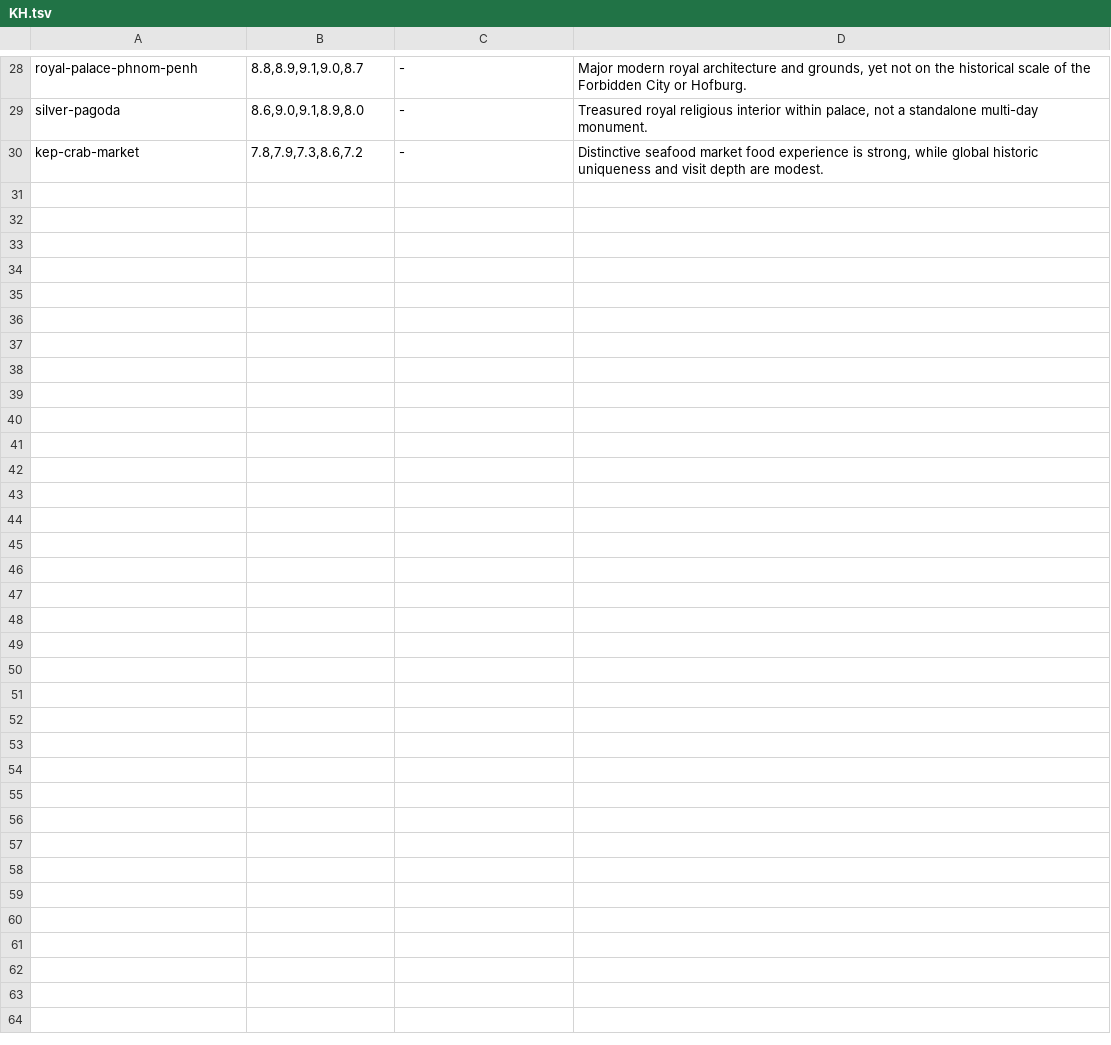
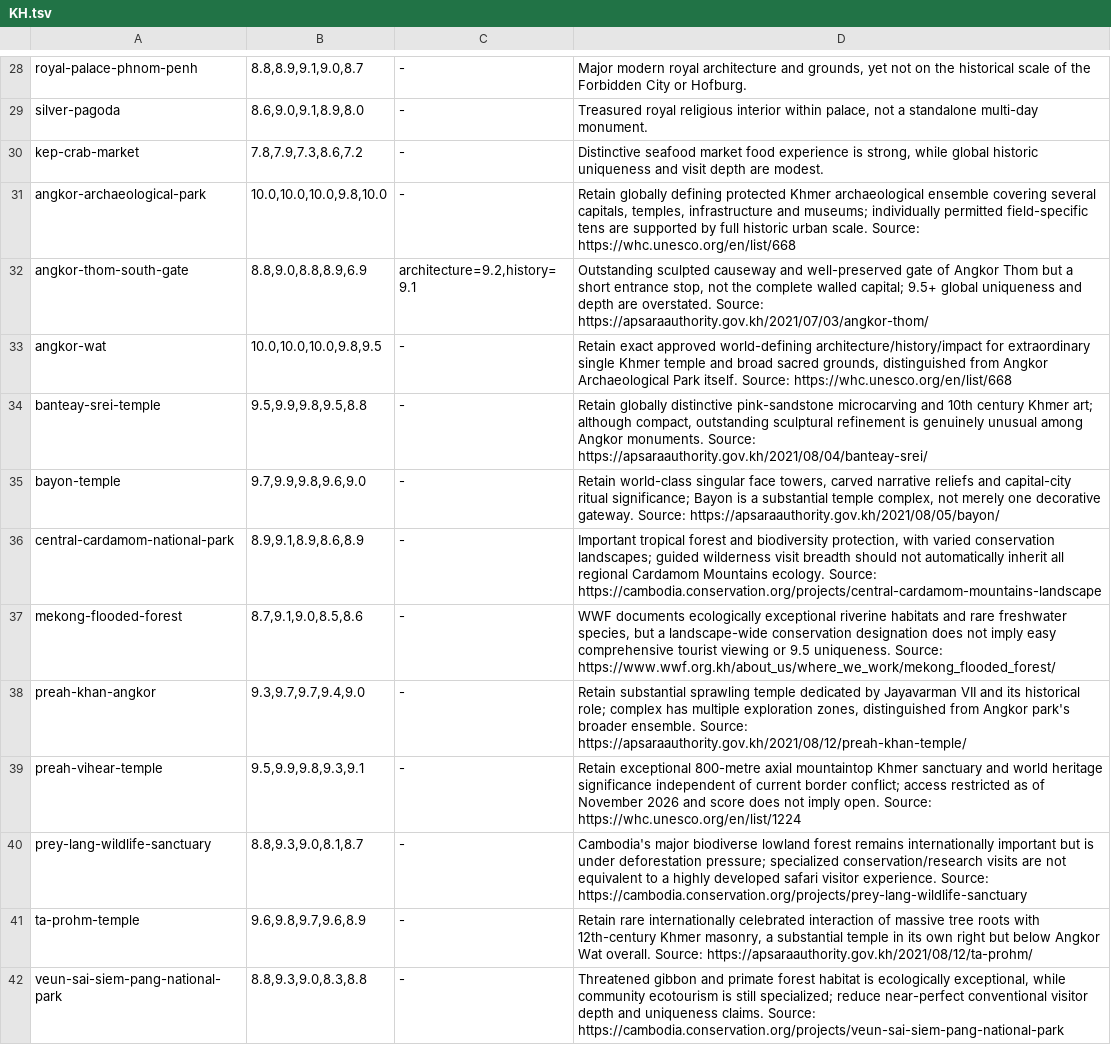
Before and after one commit to Persie0/TopTravelList, a TSV file: methodology/sight-review-decisions-2026/KH.tsv, drawn as a sheet; only a part is shown, gaps mark what is left out; the diff names each change by its address in the sheet, - before the commit and + after, or states it on an @@ line.

Commit message:
audit: research-reassess remaining 12 high-ranked Cambodian sights

```diff
--- a/methodology/sight-review-decisions-2026/KH.tsv
+++ b/methodology/sight-review-decisions-2026/KH.tsv
+row 31: angkor-archaeological-park | 10.0,10.0,10.0,9.8,10.0 | - | Retain globally defining protected Khmer archaeological ensemble covering several capitals, temples, infrastructure and museums; individually permitted field-specific tens are supported by full historic urban scale. Source: https://whc.unesco.org/en/list/668
+row 32: angkor-thom-south-gate | 8.8,9.0,8.8,8.9,6.9 | architecture=9.2,history=9.1 | Outstanding sculpted causeway and well-preserved gate of Angkor Thom but a short entrance stop, not the complete walled capital; 9.5+ global uniqueness and depth are overstated. Source: https://apsaraauthority.gov.kh/2021/07/03/angkor-thom/
+row 33: angkor-wat | 10.0,10.0,10.0,9.8,9.5 | - | Retain exact approved world-defining architecture/history/impact for extraordinary single Khmer temple and broad sacred grounds, distinguished from Angkor Archaeological Park itself. Source: https://whc.unesco.org/en/list/668
+row 34: banteay-srei-temple | 9.5,9.9,9.8,9.5,8.8 | - | Retain globally distinctive pink-sandstone microcarving and 10th century Khmer art; although compact, outstanding sculptural refinement is genuinely unusual among Angkor monuments. Source: https://apsaraauthority.gov.kh/2021/08/04/banteay-srei/
+row 35: bayon-temple | 9.7,9.9,9.8,9.6,9.0 | - | Retain world-class singular face towers, carved narrative reliefs and capital-city ritual significance; Bayon is a substantial temple complex, not merely one decorative gateway. Source: https://apsaraauthority.gov.kh/2021/08/05/bayon/
+row 36: central-cardamom-national-park | 8.9,9.1,8.9,8.6,8.9 | - | Important tropical forest and biodiversity protection, with varied conservation landscapes; guided wilderness visit breadth should not automatically inherit all regional Cardamom Mountains ecology. Source: https://cambodia.conservation.org/projects/central-cardamom-mountains-landscape
+row 37: mekong-flooded-forest | 8.7,9.1,9.0,8.5,8.6 | - | WWF documents ecologically exceptional riverine habitats and rare freshwater species, but a landscape-wide conservation designation does not imply easy comprehensive tourist viewing or 9.5 uniqueness. Source: https://www.wwf.org.kh/about_us/where_we_work/mekong_flooded_forest/
+row 38: preah-khan-angkor | 9.3,9.7,9.7,9.4,9.0 | - | Retain substantial sprawling temple dedicated by Jayavarman VII and its historical role; complex has multiple exploration zones, distinguished from Angkor park's broader ensemble. Source: https://apsaraauthority.gov.kh/2021/08/12/preah-khan-temple/
+row 39: preah-vihear-temple | 9.5,9.9,9.8,9.3,9.1 | - | Retain exceptional 800-metre axial mountaintop Khmer sanctuary and world heritage significance independent of current border conflict; access restricted as of November 2026 and score does not imply open. Source: https://whc.unesco.org/en/list/1224
+row 40: prey-lang-wildlife-sanctuary | 8.8,9.3,9.0,8.1,8.7 | - | Cambodia's major biodiverse lowland forest remains internationally important but is under deforestation pressure; specialized conservation/research visits are not equivalent to a highly developed safari visitor experience. Source: https://cambodia.conservation.org/projects/prey-lang-wildlife-sanctuary
+row 41: ta-prohm-temple | 9.6,9.8,9.7,9.6,8.9 | - | Retain rare internationally celebrated interaction of massive tree roots with 12th-century Khmer masonry, a substantial temple in its own right but below Angkor Wat overall. Source: https://apsaraauthority.gov.kh/2021/08/12/ta-prohm/
+row 42: veun-sai-siem-pang-national-park | 8.8,9.3,9.0,8.3,8.8 | - | Threatened gibbon and primate forest habitat is ecologically exceptional, while community ecotourism is still specialized; reduce near-perfect conventional visitor depth and uniqueness claims. Source: https://cambodia.conservation.org/projects/veun-sai-siem-pang-national-park
```
